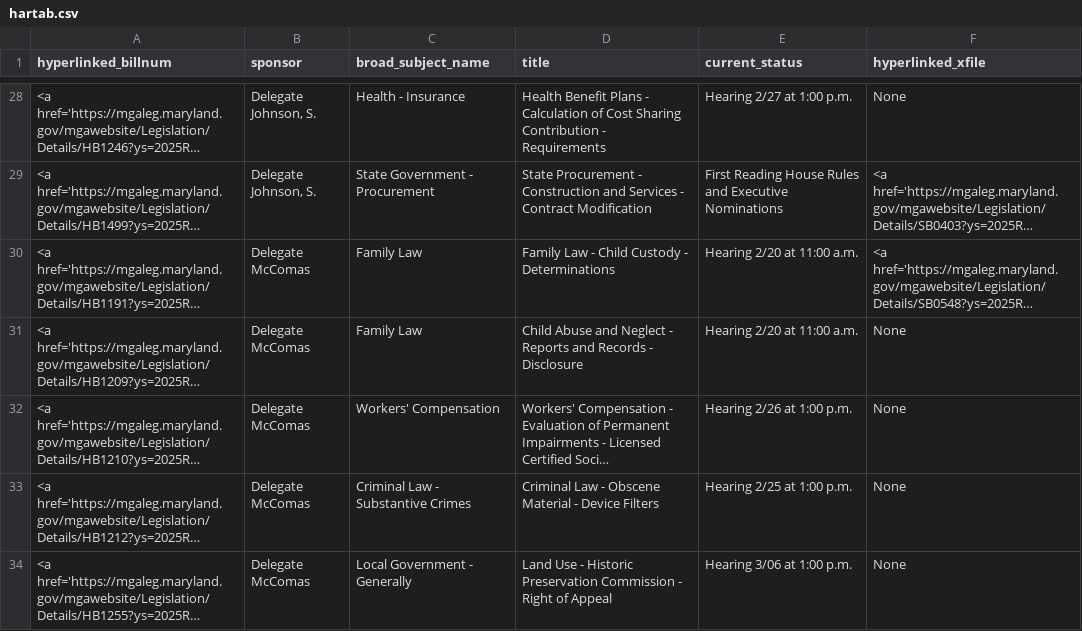
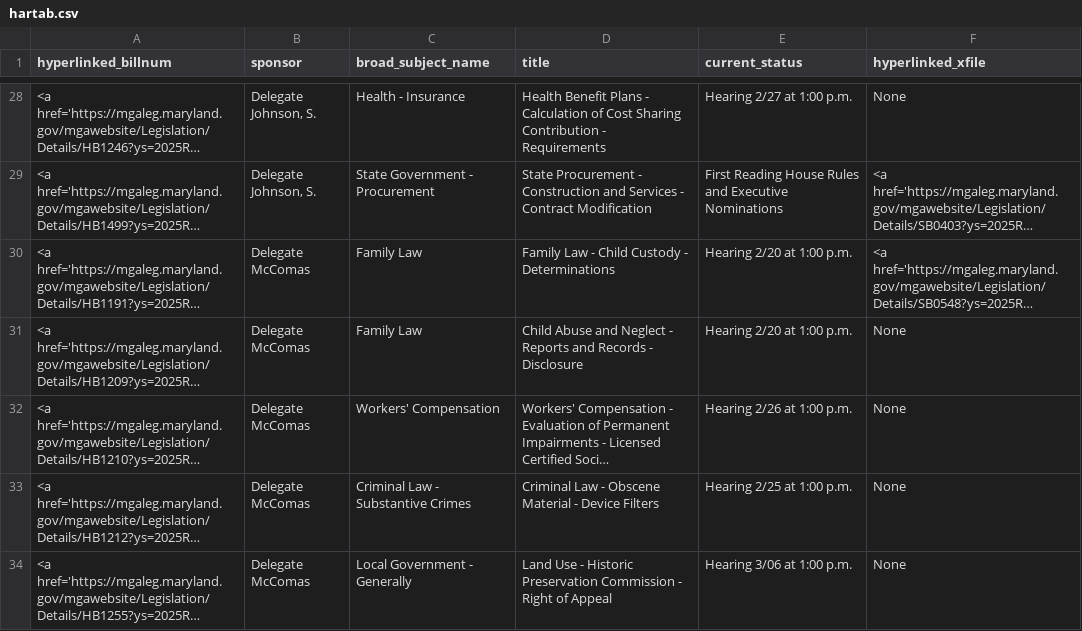
Before and after one commit to Baltimore-Sun/md-ga-bill-tracker, a CSV file: hartab.csv, drawn as a sheet; only a part is shown, gaps mark what is left out; long unchanged cells end in …; the diff names each change by its address in the sheet, - before the commit and + after, or states it on an @@ line.

```diff
--- a/hartab.csv
+++ b/hartab.csv
-E30:E31 (current_status): Hearing 2/20 at 11:00 a.m.
+E30:E31 (current_status): Hearing 2/20 at 1:00 p.m.
```
Also changed, not shown: aatab.csv.
